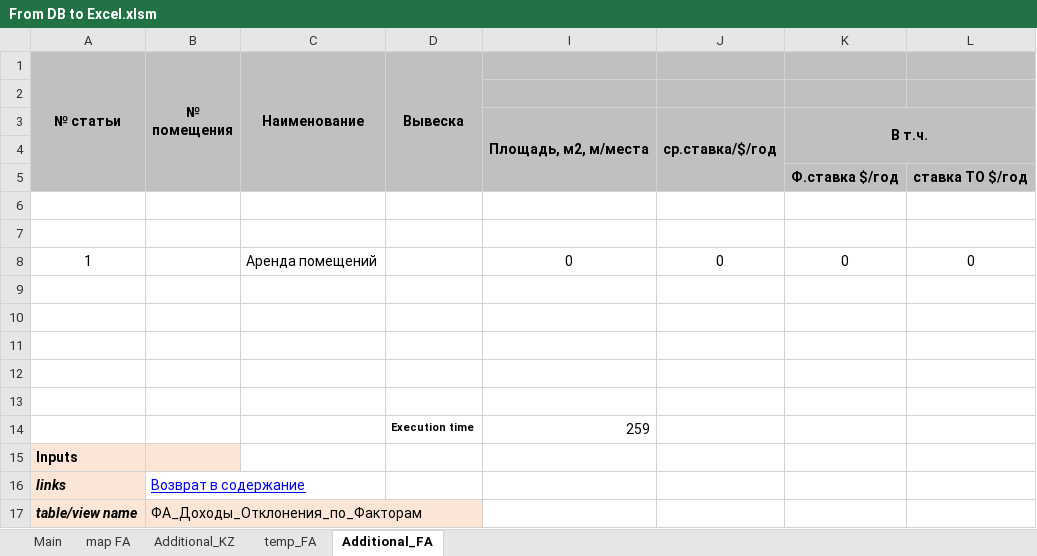
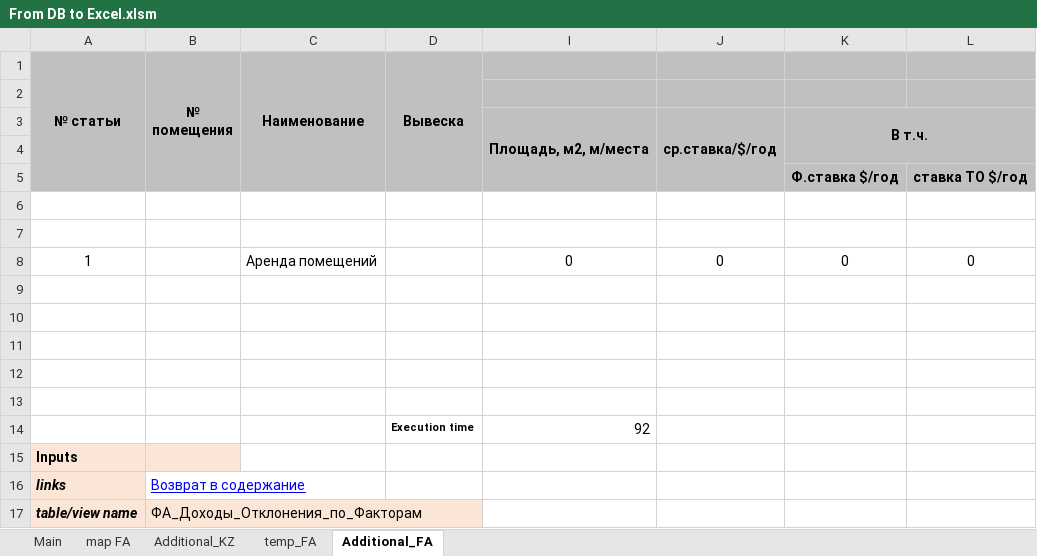
Before and after one commit to ajaxKpi/macros, an Excel workbook: UBC/From DB to Excel.xlsm, sheet Additional_FA, drawn as a sheet; only a part is shown; values as stored, in another font and other column widths than the file's, no borders; the diff names each change by its address in the sheet, - before the commit and + after, or states it on an @@ line.

```diff
--- a/UBC/From DB to Excel.xlsm (sheet Additional_FA)
+++ b/UBC/From DB to Excel.xlsm (sheet Additional_FA)
-I14: 259
+I14: 92
```
